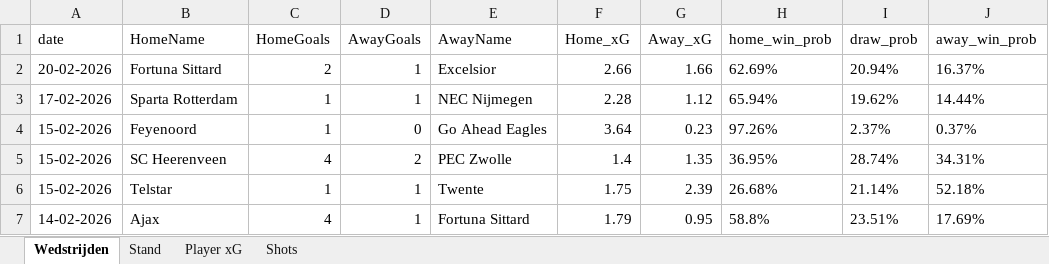
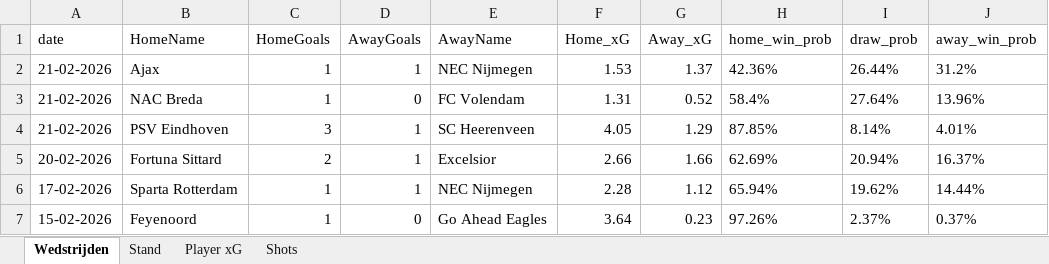
Before and after one commit to RobinKoetsier/plotrepo, an Excel workbook: data/Ere2526.xlsx, sheet Wedstrijden, drawn as a sheet; only a part is shown; the shorter side is filled out with more unchanged rows; values as stored, in another font and other column widths than the file's, no borders; the diff names each change by its address in the sheet, - before the commit and + after, or states it on an @@ line.

```diff
--- a/data/Ere2526.xlsx (sheet Wedstrijden)
+++ b/data/Ere2526.xlsx (sheet Wedstrijden)
+row 2: 21-02-2026 | Ajax | 1 | 1 | NEC Nijmegen | 1.53 | 1.37 | 42.36% | 26.44% | 31.2%
+row 3: 21-02-2026 | NAC Breda | 1 | 0 | FC Volendam | 1.31 | 0.52 | 58.4% | 27.64% | 13.96%
+row 4: 21-02-2026 | PSV Eindhoven | 3 | 1 | SC Heerenveen | 4.05 | 1.29 | 87.85% | 8.14% | 4.01%
```
Also changed, not shown: sheet Shots, sheet Player xG, sheet Stand, data/EreCurrent.xlsx, 3 other files.
